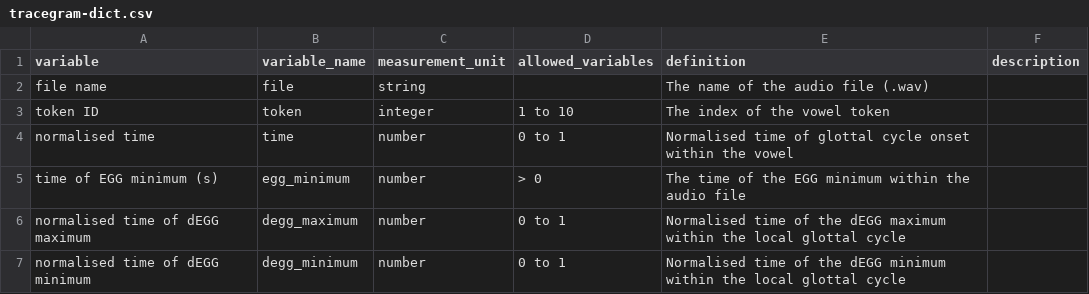
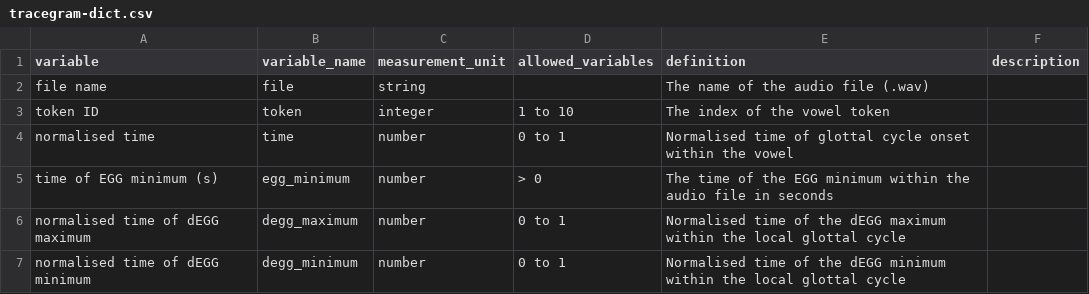
Before and after one commit to stefanocoretta/phd-project, a CSV file: tracegram-pilot/metadata/tracegram-dict.csv, drawn as a sheet.

Commit message:
Update tracegram-dict.csv

```diff
--- a/tracegram-pilot/metadata/tracegram-dict.csv
+++ b/tracegram-pilot/metadata/tracegram-dict.csv
@@ -4,3 +4,3 @@ token ID,token,integer,1 to 10,The index of the vowel token,
 normalised time,time,number,0 to 1,Normalised time of glottal cycle onset within the vowel,
-time of EGG minimum (s),egg_minimum,number,> 0,The time of the EGG minimum within the audio file,
+time of EGG minimum (s),egg_minimum,number,> 0,The time of the EGG minimum within the audio file in seconds,
 normalised time of dEGG maximum,degg_maximum,number,0 to 1,Normalised time of the dEGG maximum within the local glottal cycle,
```
